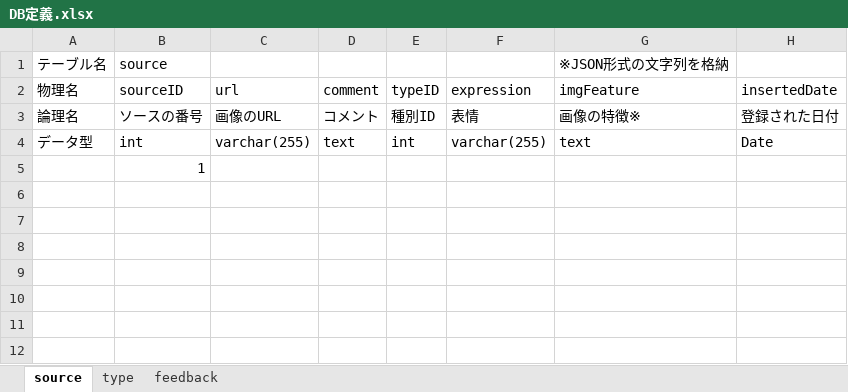
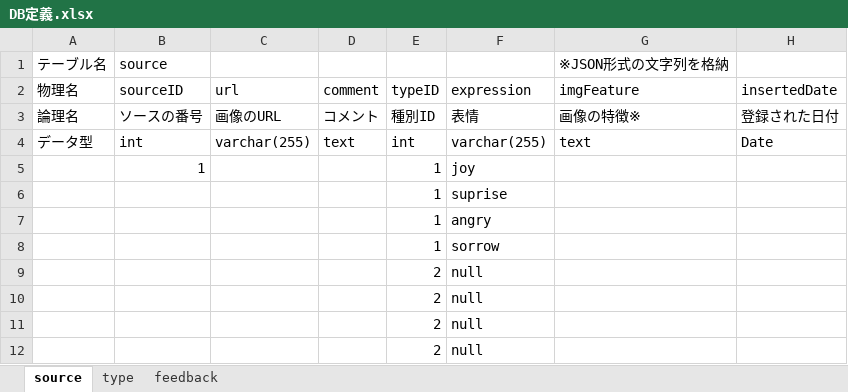
Before and after one commit to YUJI-Nakazawa/Original-Site, an Excel workbook: DB定義.xlsx, sheet source, drawn as a sheet; values as stored, in another font and other column widths than the file's, no borders; charts and pictures not drawn; removed rows and columns are numbered as before the commit, all else as after; the diff names each change by its address in the sheet, - before the commit and + after, or states it on an @@ line.

```diff
--- a/DB定義.xlsx (sheet source)
+++ b/DB定義.xlsx (sheet source)
-row 5:  | 1
+row 5:  | 1 |  |  | 1 | joy
+row 6:  |  |  |  | 1 | suprise
+row 7:  |  |  |  | 1 | angry
+row 8:  |  |  |  | 1 | sorrow
+row 9:  |  |  |  | 2 | null
+row 10:  |  |  |  | 2 | null
+row 11:  |  |  |  | 2 | null
+row 12:  |  |  |  | 2 | null
```
Also changed, not shown: 17 other files.
